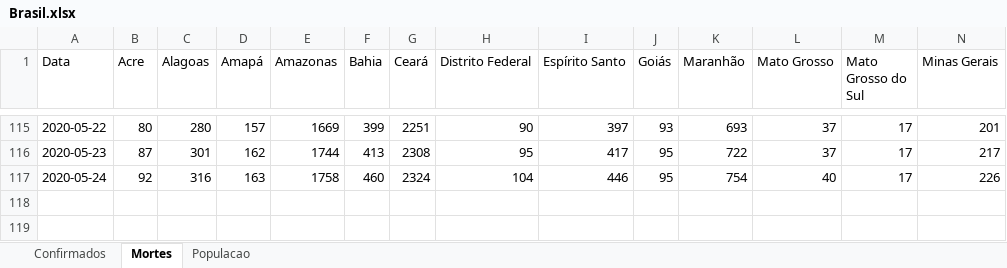
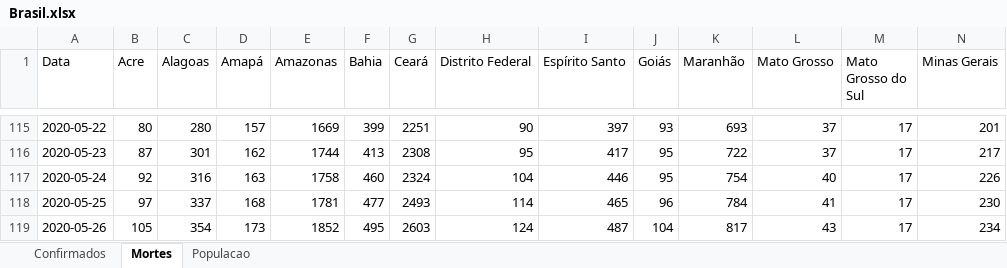
Before and after one commit to molx/covid19graficos, an Excel workbook: data/Brasil.xlsx, sheet Mortes, drawn as a sheet; only a part is shown, gaps mark what is left out; values as stored, in another font and other column widths than the file's, no borders; rows hold the shown columns only; the diff names each change by its address in the sheet, - before the commit and + after, or states it on an @@ line.

```diff
--- a/data/Brasil.xlsx (sheet Mortes)
+++ b/data/Brasil.xlsx (sheet Mortes)
+row 118: 2020-05-25 | 97 | 337 | 168 | 1781 | 477 | 2493 | 114 | 465 | 96 | 784 | 41 | 17 | 230
+row 119: 2020-05-26 | 105 | 354 | 173 | 1852 | 495 | 2603 | 124 | 487 | 104 | 817 | 43 | 17 | 234
```
Also changed, not shown: sheet Confirmados, data/msdata.xlsx, 15 other files.
